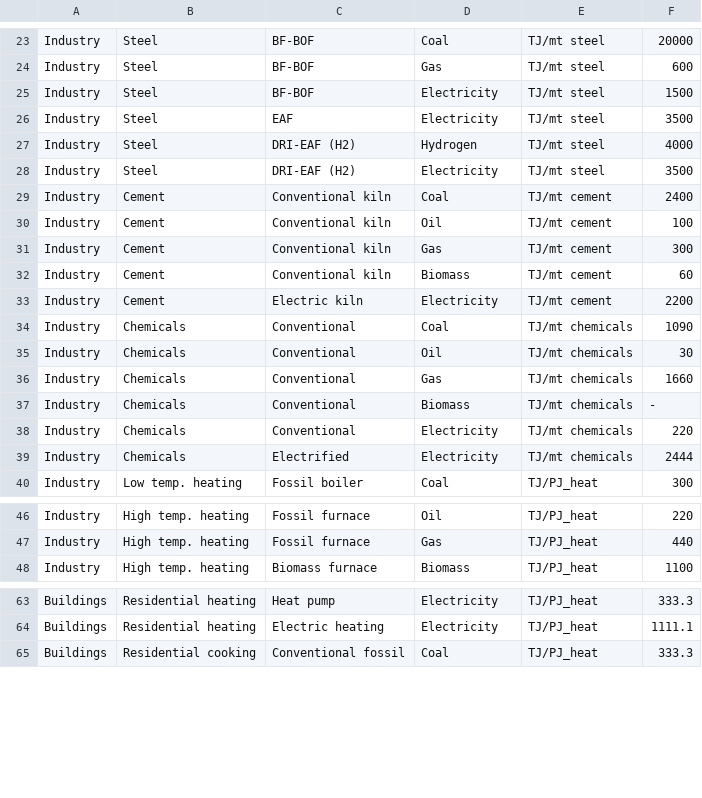
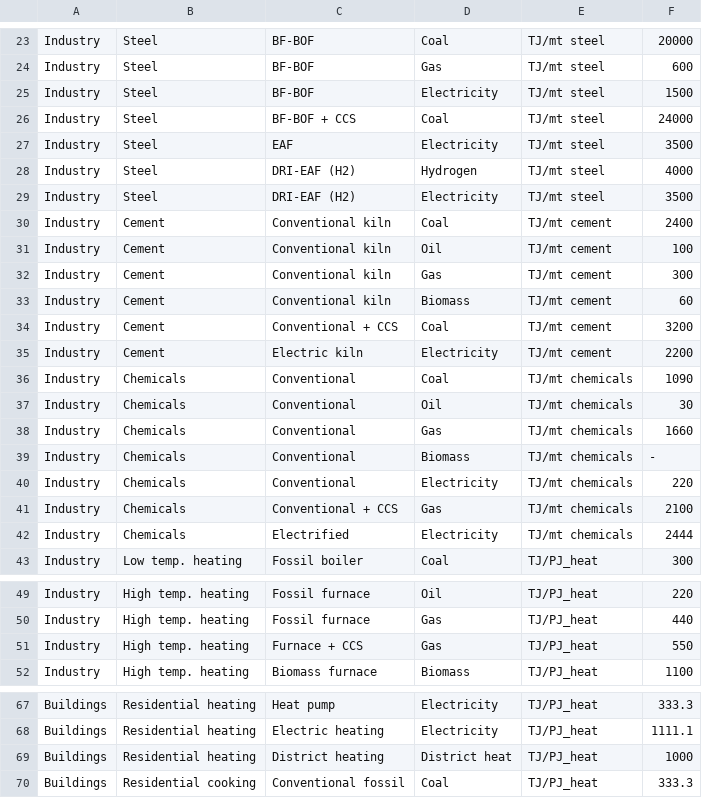
Before and after one commit to dmw24/sem_2, a CSV file: data/EndUseTech_energy_cons.csv, drawn as a sheet; only a part is shown, gaps mark what is left out; the diff covers the shown part only; the diff names each change by its address in the sheet, - before the commit and + after, or states it on an @@ line.

```diff
--- a/data/EndUseTech_energy_cons.csv
+++ b/data/EndUseTech_energy_cons.csv
+row 26: Industry | Steel | BF-BOF + CCS | Coal | TJ/mt steel | 24000
+row 34: Industry | Cement | Conventional + CCS | Coal | TJ/mt cement | 3200
+row 41: Industry | Chemicals | Conventional + CCS | Gas | TJ/mt chemicals | 2100
+row 51: Industry | High temp. heating | Furnace + CCS | Gas | TJ/PJ_heat | 550
+row 69: Buildings | Residential heating | District heating | District heat | TJ/PJ_heat | 1000
```
Also changed, not shown: 1 added row elsewhere in this file, data/EndUseTechMix.csv, data/Power_tech_eff.csv, 8 other files.
